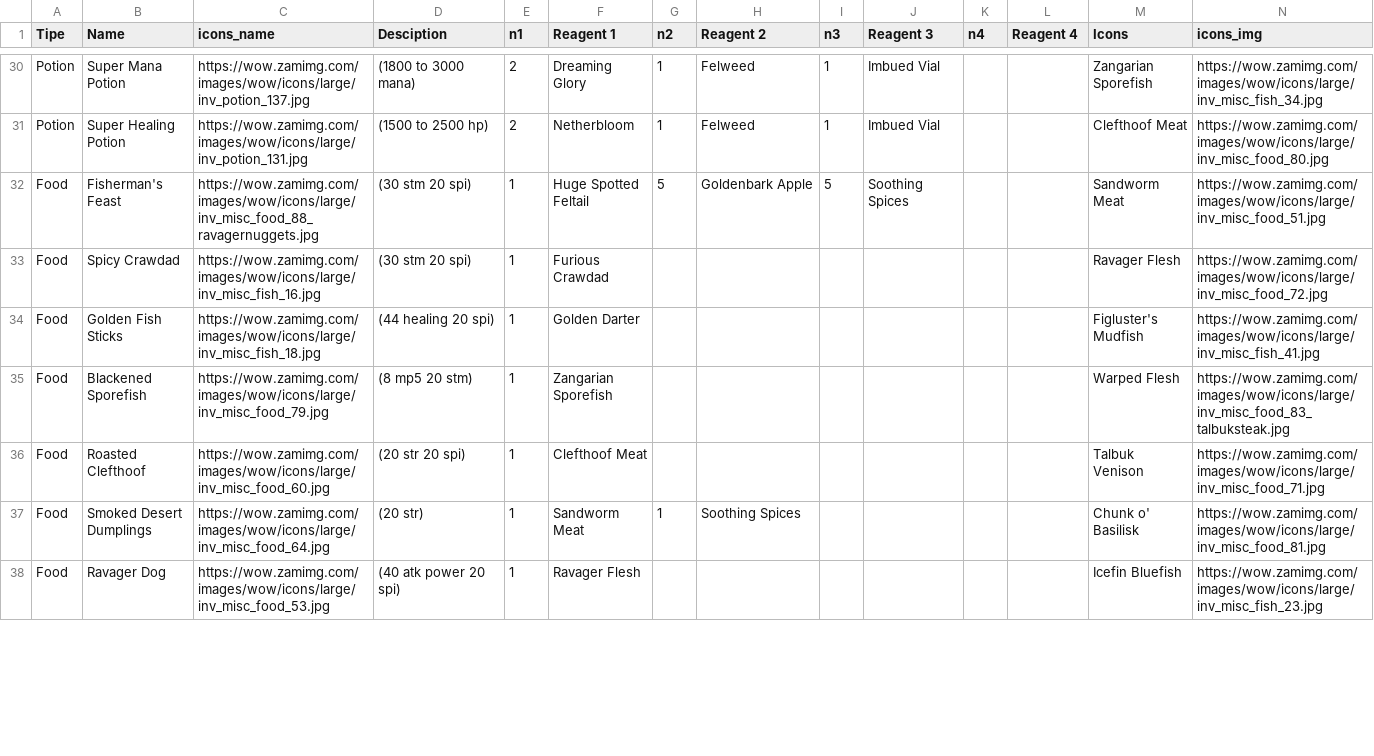
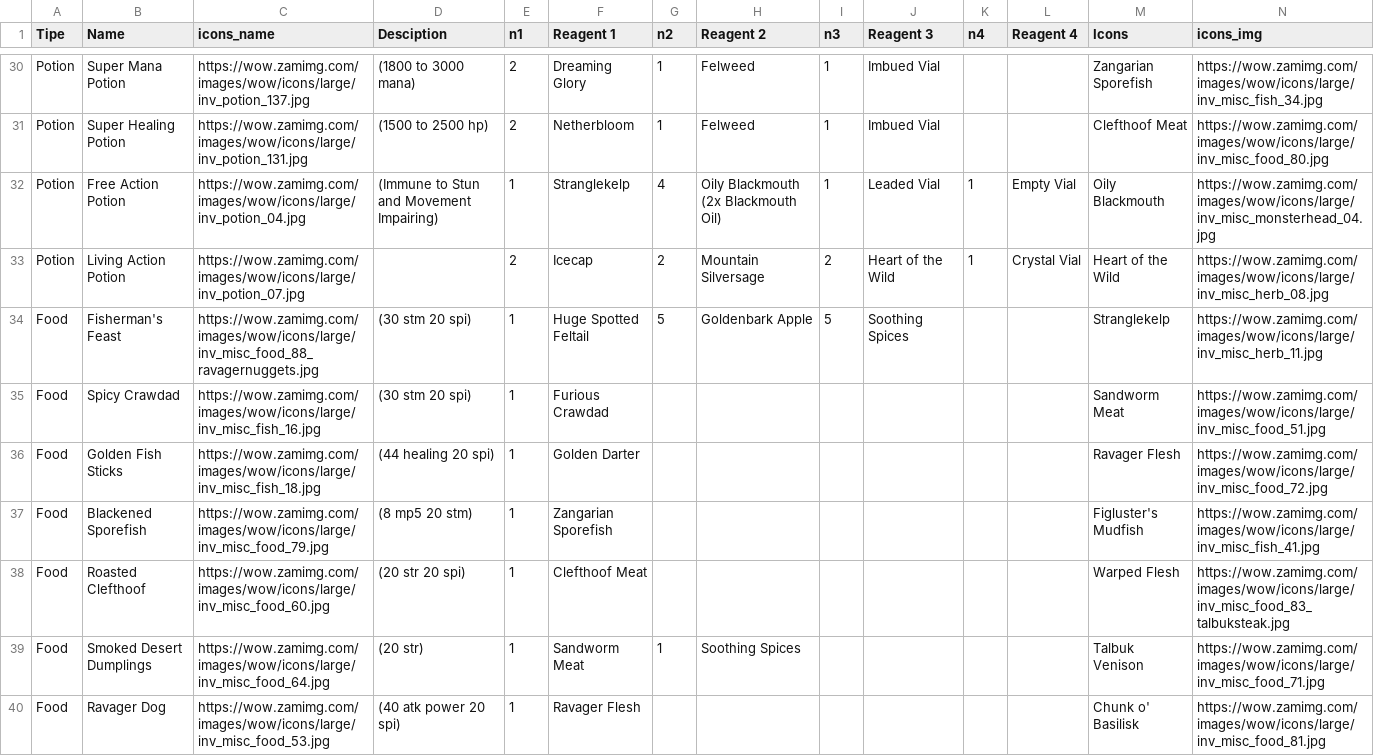
Before and after one commit to debian-shamy/FarmCalcTBC, a CSV file: mats.csv, drawn as a sheet; only a part is shown, gaps mark what is left out; the diff covers the shown part only.

Commit message:
Add new items to mats.csv
Added new potions, foods, oils, herbs, and drums to the mats.csv file, including Free Action Potion and Living Action Potion.

```diff
--- a/mats.csv
+++ b/mats.csv
@@ -31,8 +31,10 @@ Potion,Super Mana Potion,https://wow.zamimg.com/images/wow/icons/large/inv_potio
 Potion,Super Healing Potion,https://wow.zamimg.com/images/wow/icons/large/inv_potion_131.jpg,(1500 to 2500 hp),2,Netherbloom,1,Felweed,1,Imbued Vial,,,Clefthoof Meat,https://wow.zamimg.com/images/wow/icons/large/inv_misc_food_80.jpg
-Food,Fisherman's Feast,https://wow.zamimg.com/images/wow/icons/large/inv_misc_food_88_ravagernuggets.jpg,(30 stm 20 spi),1,Huge Spotted Feltail,5,Goldenbark Apple,5,Soothing Spices,,,Sandworm Meat,https://wow.zamimg.com/images/wow/icons/large/inv_misc_food_51.jpg
-Food,Spicy Crawdad,https://wow.zamimg.com/images/wow/icons/large/inv_misc_fish_16.jpg,(30 stm 20 spi),1,Furious Crawdad,,,,,,,Ravager Flesh,https://wow.zamimg.com/images/wow/icons/large/inv_misc_food_72.jpg
-Food,Golden Fish Sticks,https://wow.zamimg.com/images/wow/icons/large/inv_misc_fish_18.jpg,(44 healing 20 spi),1,Golden Darter,,,,,,,Figluster's Mudfish,https://wow.zamimg.com/images/wow/icons/large/inv_misc_fish_41.jpg
-Food,Blackened Sporefish,https://wow.zamimg.com/images/wow/icons/large/inv_misc_food_79.jpg,(8 mp5 20 stm),1,Zangarian Sporefish,,,,,,,Warped Flesh,https://wow.zamimg.com/images/wow/icons/large/inv_misc_food_83_talbuksteak.jpg
-Food,Roasted Clefthoof,https://wow.zamimg.com/images/wow/icons/large/inv_misc_food_60.jpg,(20 str 20 spi),1,Clefthoof Meat,,,,,,,Talbuk Venison,https://wow.zamimg.com/images/wow/icons/large/inv_misc_food_71.jpg
-Food,Smoked Desert Dumplings,https://wow.zamimg.com/images/wow/icons/large/inv_misc_food_64.jpg,(20 str),1,Sandworm Meat,1,Soothing Spices,,,,,Chunk o' Basilisk,https://wow.zamimg.com/images/wow/icons/large/inv_misc_food_81.jpg
-Food,Ravager Dog,https://wow.zamimg.com/images/wow/icons/large/inv_misc_food_53.jpg,(40 atk power 20 spi),1,Ravager Flesh,,,,,,,Icefin Bluefish,https://wow.zamimg.com/images/wow/icons/large/inv_misc_fish_23.jpg
+Potion,Free Action Potion,https://wow.zamimg.com/images/wow/icons/large/inv_potion_04.jpg,(Immune to Stun and Movement Impairing),1,Stranglekelp,4,Oily Blackmouth (2x Blackmouth Oil),1,Leaded Vial,1,Empty Vial,Oily Blackmouth,https://wow.zamimg.com/images/wow/icons/large/inv_misc_monsterhead_04.jpg
+Potion,Living Action Potion,https://wow.zamimg.com/images/wow/icons/large/inv_potion_07.jpg,,2,Icecap,2,Mountain Silversage,2,Heart of the Wild,1,Crystal Vial,Heart of the Wild,https://wow.zamimg.com/images/wow/icons/large/inv_misc_herb_08.jpg
+Food,Fisherman's Feast,https://wow.zamimg.com/images/wow/icons/large/inv_misc_food_88_ravagernuggets.jpg,(30 stm 20 spi),1,Huge Spotted Feltail,5,Goldenbark Apple,5,Soothing Spices,,,Stranglekelp,https://wow.zamimg.com/images/wow/icons/large/inv_misc_herb_11.jpg
+Food,Spicy Crawdad,https://wow.zamimg.com/images/wow/icons/large/inv_misc_fish_16.jpg,(30 stm 20 spi),1,Furious Crawdad,,,,,,,Sandworm Meat,https://wow.zamimg.com/images/wow/icons/large/inv_misc_food_51.jpg
+Food,Golden Fish Sticks,https://wow.zamimg.com/images/wow/icons/large/inv_misc_fish_18.jpg,(44 healing 20 spi),1,Golden Darter,,,,,,,Ravager Flesh,https://wow.zamimg.com/images/wow/icons/large/inv_misc_food_72.jpg
+Food,Blackened Sporefish,https://wow.zamimg.com/images/wow/icons/large/inv_misc_food_79.jpg,(8 mp5 20 stm),1,Zangarian Sporefish,,,,,,,Figluster's Mudfish,https://wow.zamimg.com/images/wow/icons/large/inv_misc_fish_41.jpg
+Food,Roasted Clefthoof,https://wow.zamimg.com/images/wow/icons/large/inv_misc_food_60.jpg,(20 str 20 spi),1,Clefthoof Meat,,,,,,,Warped Flesh,https://wow.zamimg.com/images/wow/icons/large/inv_misc_food_83_talbuksteak.jpg
+Food,Smoked Desert Dumplings,https://wow.zamimg.com/images/wow/icons/large/inv_misc_food_64.jpg,(20 str),1,Sandworm Meat,1,Soothing Spices,,,,,Talbuk Venison,https://wow.zamimg.com/images/wow/icons/large/inv_misc_food_71.jpg
+Food,Ravager Dog,https://wow.zamimg.com/images/wow/icons/large/inv_misc_food_53.jpg,(40 atk power 20 spi),1,Ravager Flesh,,,,,,,Chunk o' Basilisk,https://wow.zamimg.com/images/wow/icons/large/inv_misc_food_81.jpg
```
Also changed, not shown: 35 edited cells elsewhere in this file.
